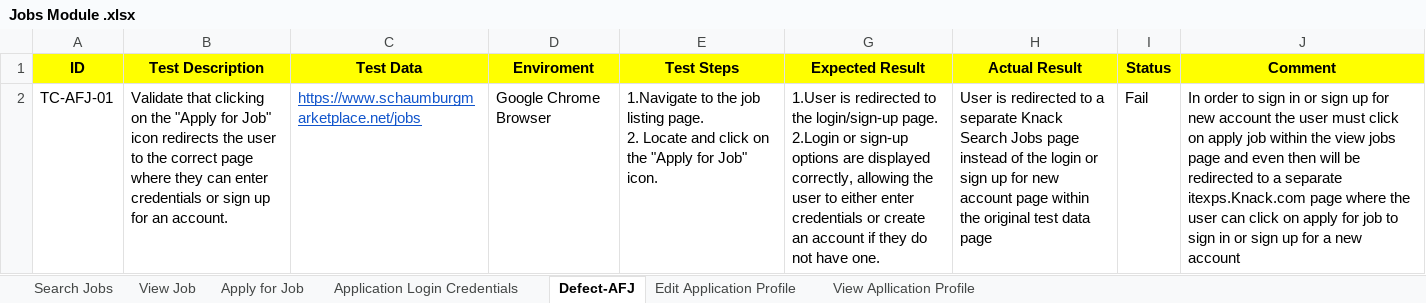
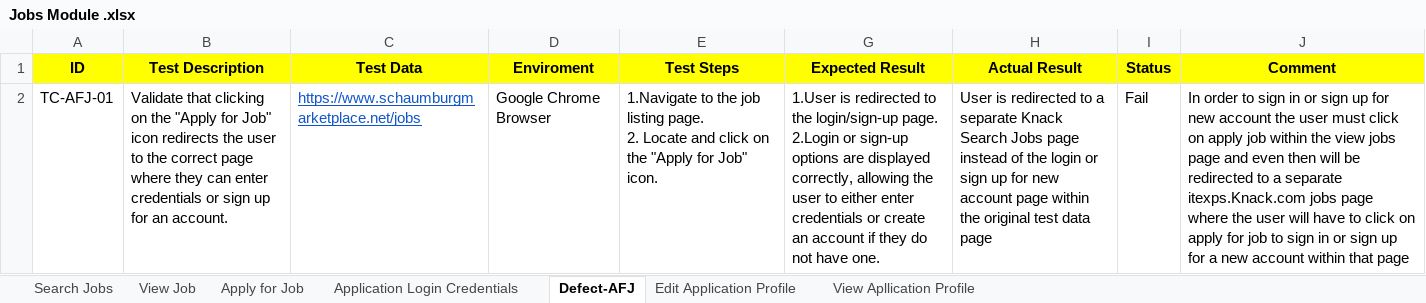
Before and after one commit to annamirza28/ShamburgMarketPlace, an Excel workbook: Jobs Module .xlsx, sheet Defect-AFJ, drawn as a sheet; values as stored, in another font and other column widths than the file's, no borders; the diff names each change by its address in the sheet, - before the commit and + after, or states it on an @@ line.

```diff
--- a/Jobs Module .xlsx (sheet Defect-AFJ)
+++ b/Jobs Module .xlsx (sheet Defect-AFJ)
-J2 (Comment): …separate itexps.Knack.com page where the user can click on apply for job to sign in or sign up for a new account
+J2 (Comment): …separate itexps.Knack.com jobs page where the user will have to click on apply for job to sign in or sign up for a new account within that page
```
Also changed, not shown: sheet Search Jobs.
